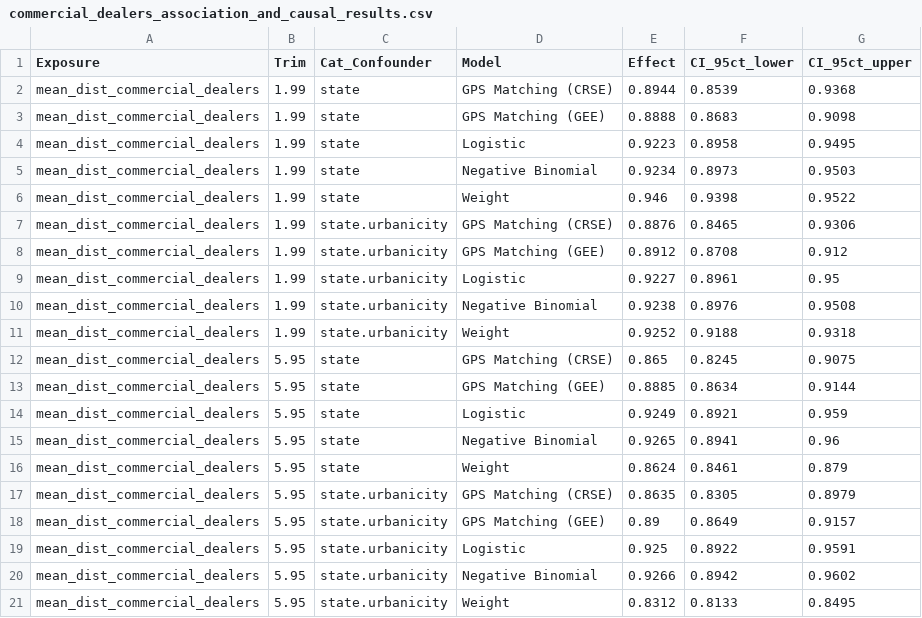
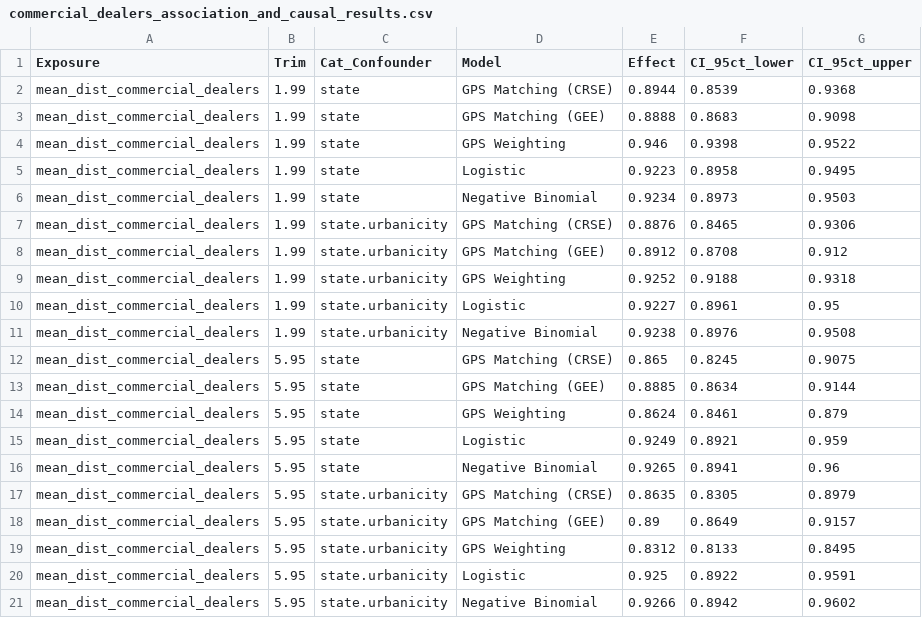
Before and after one commit to NSAPH-Projects/school_gun_incidents, a CSV file: results/commercial_dealers_association_and_causal_results.csv, drawn as a sheet.

```diff
--- a/results/commercial_dealers_association_and_causal_results.csv
+++ b/results/commercial_dealers_association_and_causal_results.csv
@@ -3,19 +3,19 @@ mean_dist_commercial_dealers,1.99,state,GPS Matching (CRSE),0.8944,0.8539,0.9368
 mean_dist_commercial_dealers,1.99,state,GPS Matching (GEE),0.8888,0.8683,0.9098
+mean_dist_commercial_dealers,1.99,state,GPS Weighting,0.946,0.9398,0.9522
 mean_dist_commercial_dealers,1.99,state,Logistic,0.9223,0.8958,0.9495
 mean_dist_commercial_dealers,1.99,state,Negative Binomial,0.9234,0.8973,0.9503
-mean_dist_commercial_dealers,1.99,state,Weight,0.946,0.9398,0.9522
 mean_dist_commercial_dealers,1.99,state.urbanicity,GPS Matching (CRSE),0.8876,0.8465,0.9306
 mean_dist_commercial_dealers,1.99,state.urbanicity,GPS Matching (GEE),0.8912,0.8708,0.912
+mean_dist_commercial_dealers,1.99,state.urbanicity,GPS Weighting,0.9252,0.9188,0.9318
 mean_dist_commercial_dealers,1.99,state.urbanicity,Logistic,0.9227,0.8961,0.95
 mean_dist_commercial_dealers,1.99,state.urbanicity,Negative Binomial,0.9238,0.8976,0.9508
-mean_dist_commercial_dealers,1.99,state.urbanicity,Weight,0.9252,0.9188,0.9318
 mean_dist_commercial_dealers,5.95,state,GPS Matching (CRSE),0.865,0.8245,0.9075
 mean_dist_commercial_dealers,5.95,state,GPS Matching (GEE),0.8885,0.8634,0.9144
+mean_dist_commercial_dealers,5.95,state,GPS Weighting,0.8624,0.8461,0.879
 mean_dist_commercial_dealers,5.95,state,Logistic,0.9249,0.8921,0.959
 mean_dist_commercial_dealers,5.95,state,Negative Binomial,0.9265,0.8941,0.96
-mean_dist_commercial_dealers,5.95,state,Weight,0.8624,0.8461,0.879
 mean_dist_commercial_dealers,5.95,state.urbanicity,GPS Matching (CRSE),0.8635,0.8305,0.8979
 mean_dist_commercial_dealers,5.95,state.urbanicity,GPS Matching (GEE),0.89,0.8649,0.9157
+mean_dist_commercial_dealers,5.95,state.urbanicity,GPS Weighting,0.8312,0.8133,0.8495
 mean_dist_commercial_dealers,5.95,state.urbanicity,Logistic,0.925,0.8922,0.9591
 mean_dist_commercial_dealers,5.95,state.urbanicity,Negative Binomial,0.9266,0.8942,0.9602
-mean_dist_commercial_dealers,5.95,state.urbanicity,Weight,0.8312,0.8133,0.8495
```
Also changed, not shown: results/all_dealers_association_and_causal_results.csv, 1 other file.
